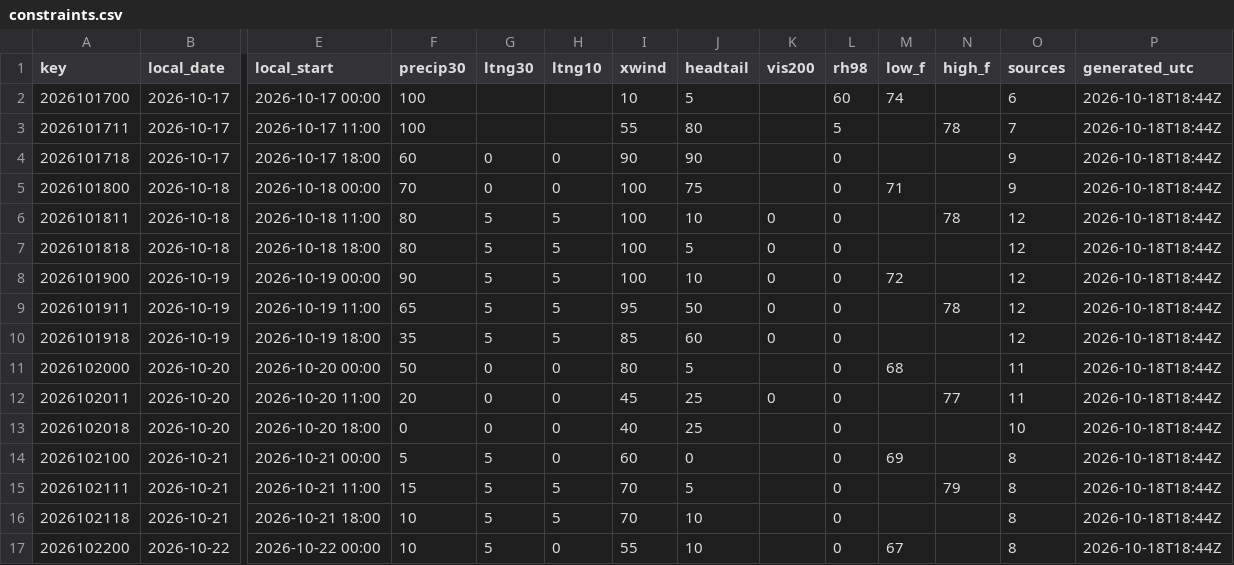
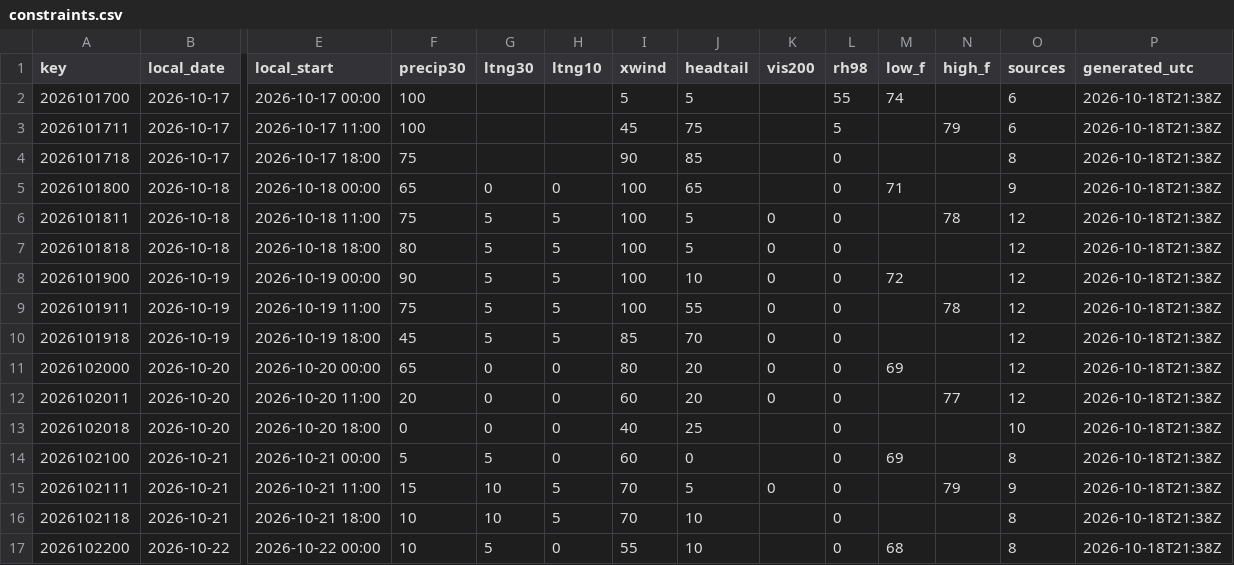
Before and after one commit to cyclonecizek/SLFWeather, a CSV file: docs/data/constraints.csv, drawn as a sheet; only a part is shown, gaps mark what is left out; the diff covers the shown part only; the diff names each change by its address in the sheet, - before the commit and + after, or states it on an @@ line.

```diff
--- a/docs/data/constraints.csv
+++ b/docs/data/constraints.csv
-I2 (xwind): 10
+I2 (xwind): 5
-L2 (rh98): 60
+L2 (rh98): 55
-P2:P17 (generated_utc): 2026-10-18T18:44Z
+P2:P17 (generated_utc): 2026-10-18T21:38Z
-I3 (xwind): 55
+I3 (xwind): 45
-J3 (headtail): 80
+J3 (headtail): 75
-N3 (high_f): 78
+N3 (high_f): 79
-O3 (sources): 7
+O3 (sources): 6
-F4 (precip30): 60
+F4 (precip30): 75
-G4 (ltng30): 0
+G4 (ltng30): (empty)
-H4 (ltng10): 0
+H4 (ltng10): (empty)
-J4 (headtail): 90
+J4 (headtail): 85
-O4 (sources): 9
+O4 (sources): 8
-F5 (precip30): 70
+F5 (precip30): 65
-J5 (headtail): 75
+J5 (headtail): 65
-F6 (precip30): 80
+F6 (precip30): 75
-J6 (headtail): 10
+J6 (headtail): 5
-F9 (precip30): 65
+F9 (precip30): 75
-I9 (xwind): 95
+I9 (xwind): 100
-J9 (headtail): 50
+J9 (headtail): 55
-F10 (precip30): 35
+F10 (precip30): 45
-J10 (headtail): 60
+J10 (headtail): 70
-F11 (precip30): 50
+F11 (precip30): 65
-J11 (headtail): 5
+J11 (headtail): 20
-K11 (vis200): (empty)
+K11 (vis200): 0
-M11 (low_f): 68
+M11 (low_f): 69
-O11:O12 (sources): 11
+O11:O12 (sources): 12
-I12 (xwind): 45
+I12 (xwind): 60
-J12 (headtail): 25
+J12 (headtail): 20
-G15:G16 (ltng30): 5
+G15:G16 (ltng30): 10
-K15 (vis200): (empty)
+K15 (vis200): 0
-O15 (sources): 8
+O15 (sources): 9
-M17 (low_f): 67
+M17 (low_f): 68
```
Also changed, not shown: 26 edited cells elsewhere in this file, docs/data/GFS_upper_air_KTTS.csv, docs/data/KTTS_ENS_wind.csv, 10 other files.
